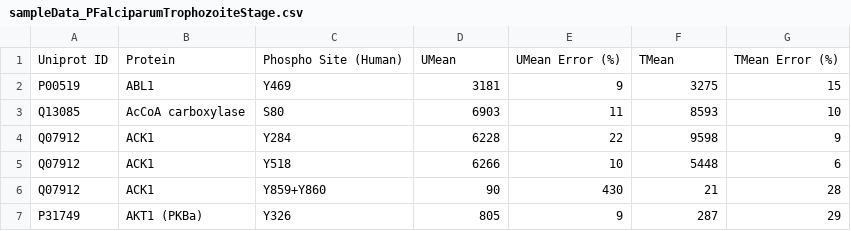
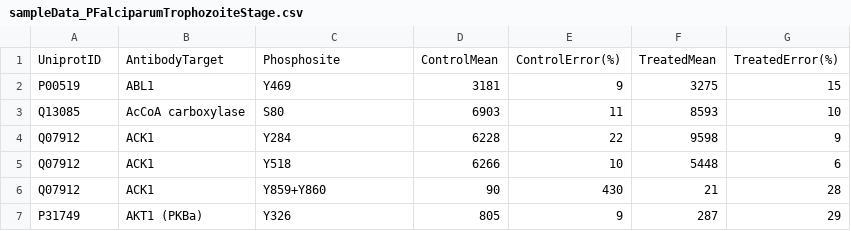
Before and after one commit to FinnOD/mappings, a CSV file: mappings/data/input/sampleData_PFalciparumTrophozoiteStage.csv, drawn as a sheet; only a part is shown.

Commit message:
mappings/DatasetOrganisation.py and mappings/DatasetOrganisationNormalise.py now address input CSV by column name, not ordering.

```diff
--- a/mappings/data/input/sampleData_PFalciparumTrophozoiteStage.csv
+++ b/mappings/data/input/sampleData_PFalciparumTrophozoiteStage.csv
@@ -1,2 +1,2 @@
-Uniprot ID,Protein,Phospho Site (Human),UMean,UMean Error (%),TMean,TMean Error (%)
+UniprotID,AntibodyTarget,Phosphosite,ControlMean,ControlError(%),TreatedMean,TreatedError(%)
 P00519,ABL1,Y469,3181,9,3275,15
```
Also changed, not shown: 3 other files.
